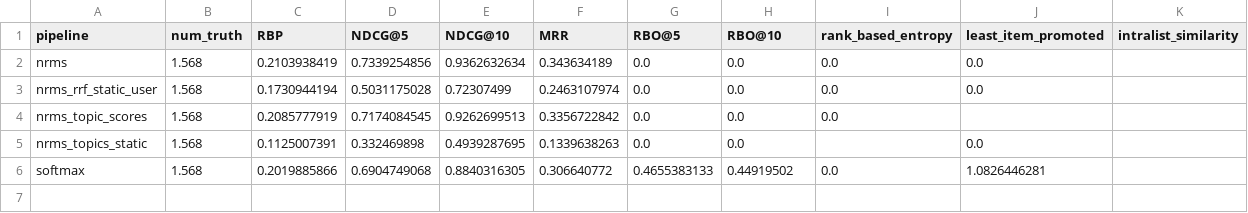
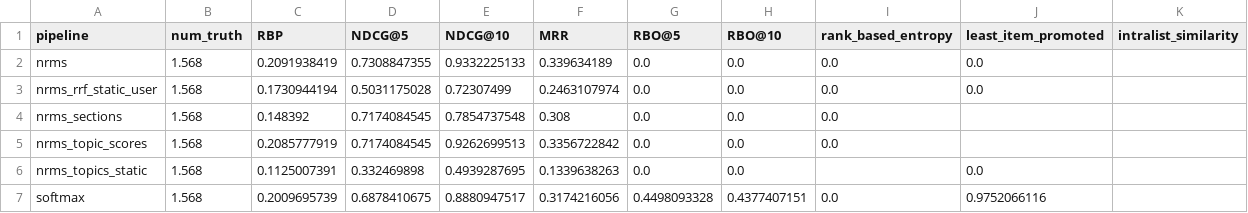
Before and after one commit to CCRI-POPROX/poprox-recommender, a CSV file: outputs/mind-subset-metrics.csv, drawn as a sheet.

```diff
--- a/outputs/mind-subset-metrics.csv
+++ b/outputs/mind-subset-metrics.csv
@@ -1,6 +1,7 @@
 pipeline,num_truth,RBP,NDCG@5,NDCG@10,MRR,RBO@5,RBO@10,rank_based_entropy,least_item_promoted,intralist_similarity
-nrms,1.568,0.2103938419,0.7339254856,0.9362632634,0.343634189,0.0,0.0,0.0,0.0,
+nrms,1.568,0.2091938419,0.7308847355,0.9332225133,0.339634189,0.0,0.0,0.0,0.0,
 nrms_rrf_static_user,1.568,0.1730944194,0.5031175028,0.72307499,0.2463107974,0.0,0.0,0.0,0.0,
+nrms_sections,1.568,0.148392,0.7174084545,0.7854737548,0.308,0.0,0.0,0.0,,
 nrms_topic_scores,1.568,0.2085777919,0.7174084545,0.9262699513,0.3356722842,0.0,0.0,0.0,,
 nrms_topics_static,1.568,0.1125007391,0.332469898,0.4939287695,0.1339638263,0.0,0.0,,0.0,
-softmax,1.568,0.2019885866,0.6904749068,0.8840316305,0.306640772,0.4655383133,0.44919502,0.0,1.0826446281,
+softmax,1.568,0.2009695739,0.6878410675,0.8880947517,0.3174216056,0.4498093328,0.4377407151,0.0,0.9752066116,
```
Also changed, not shown: outputs/mind-small-metrics.csv, outputs/mind-small-tasks.csv, 24 other files.
